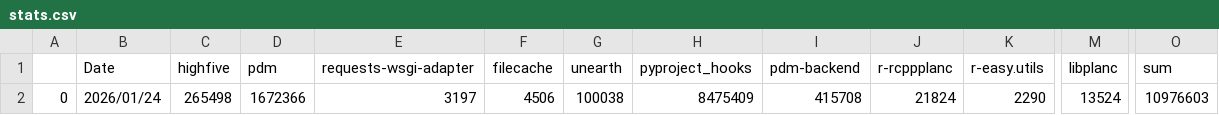
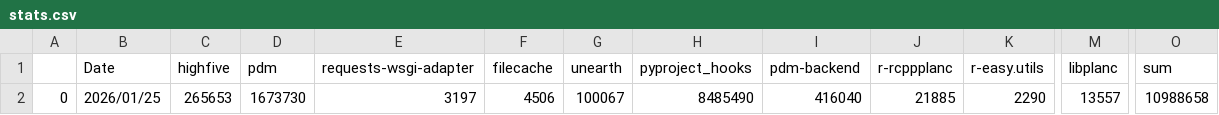
Before and after one commit to theAeon/conda-forge-contribution, a CSV file: stats.csv, drawn as a sheet; only a part is shown, gaps mark what is left out; the diff names each change by its address in the sheet, - before the commit and + after, or states it on an @@ line.

Commit message:
Deploying to main from @ theAeon/conda-forge-contribution@a146392ebabe89da24b70d05253cc0d895e06a0d 🚀

```diff
--- a/stats.csv
+++ b/stats.csv
-B2 (Date): 2026/01/24
+B2 (Date): 2026/01/25
-C2 (highfive): 265498
+C2 (highfive): 265653
-D2 (pdm): 1672366
+D2 (pdm): 1673730
-G2 (unearth): 100038
+G2 (unearth): 100067
-H2 (pyproject_hooks): 8475409
+H2 (pyproject_hooks): 8485490
-I2 (pdm-backend): 415708
+I2 (pdm-backend): 416040
-J2 (r-rcppplanc): 21824
+J2 (r-rcppplanc): 21885
-M2 (libplanc): 13524
+M2 (libplanc): 13557
-O2 (sum): 10976603
+O2 (sum): 10988658
```
